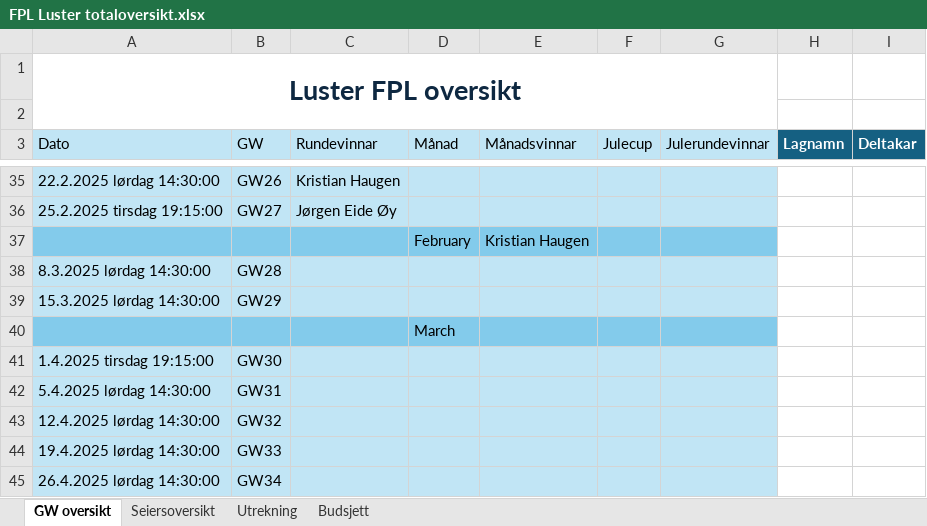
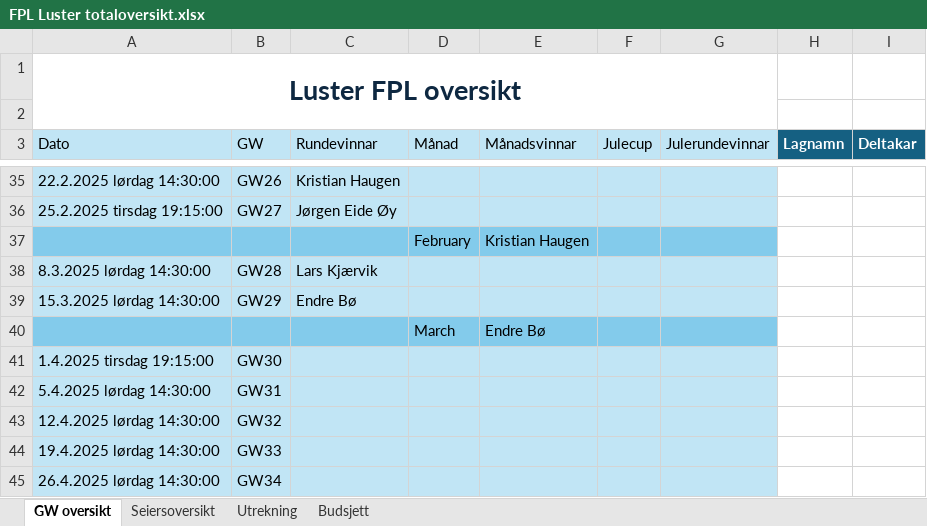
Before and after one commit to Vigdals/FantasyLeaguePointsFetcher, an Excel workbook: FPL Luster totaloversikt.xlsx, sheet GW oversikt, drawn as a sheet; only a part is shown, gaps mark what is left out; values as stored, in another font and other column widths than the file's, no borders; the diff names each change by its address in the sheet, - before the commit and + after, or states it on an @@ line.

```diff
--- a/FPL Luster totaloversikt.xlsx (sheet GW oversikt)
+++ b/FPL Luster totaloversikt.xlsx (sheet GW oversikt)
-C38 (Rundevinnar): (empty)
+C38 (Rundevinnar): Lars Kjærvik
-C39 (Rundevinnar): (empty)
+C39 (Rundevinnar): Endre Bø
-E40 (Månadsvinnar): (empty)
+E40 (Månadsvinnar): Endre Bø
```
Also changed, not shown: sheet Utrekning, 1 other file.
